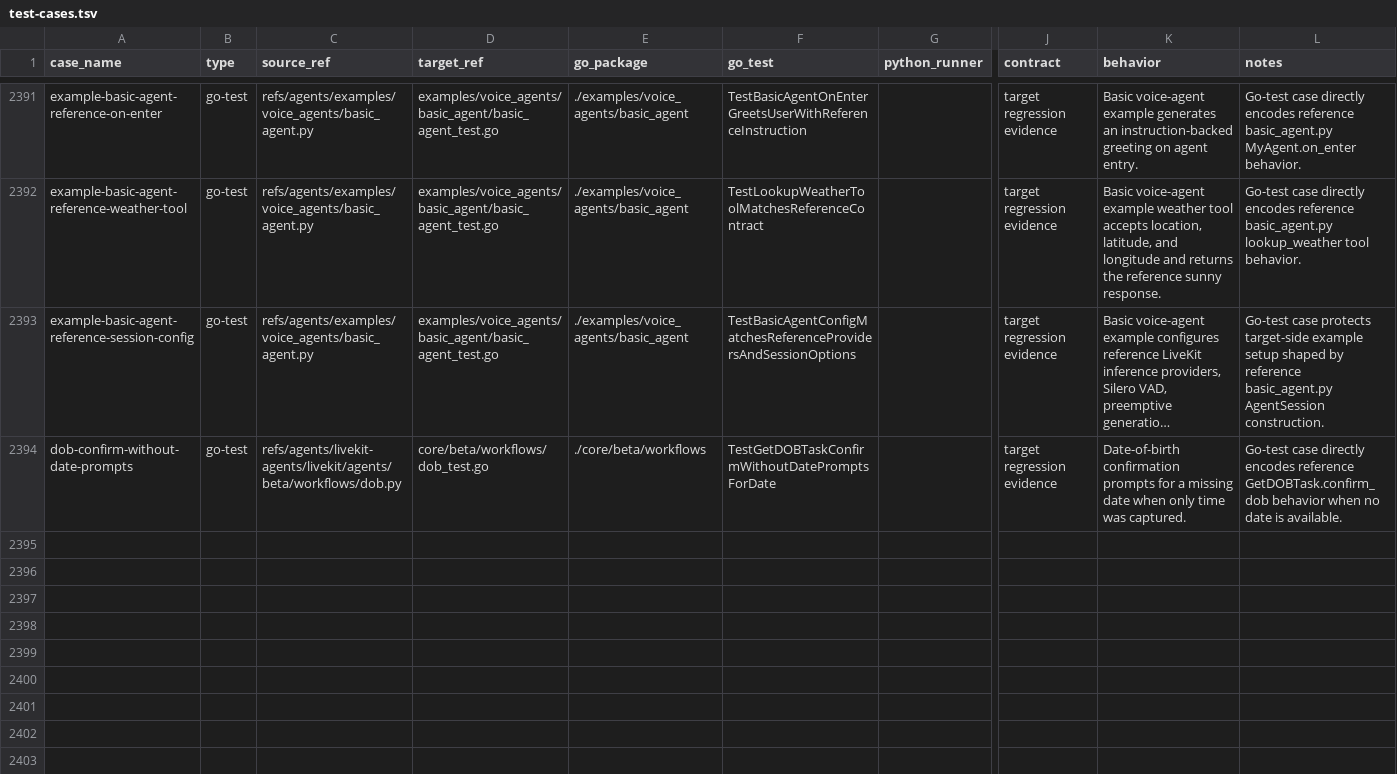
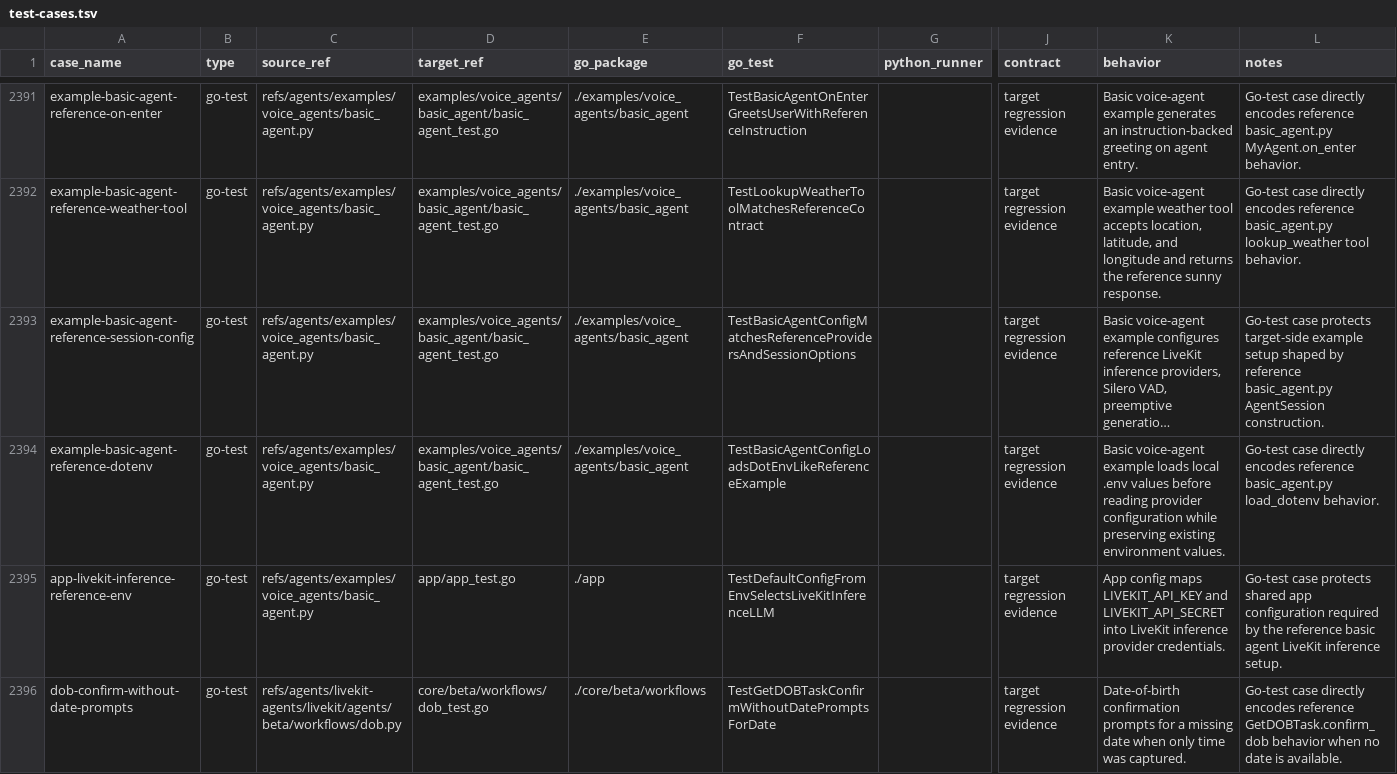
Before and after one commit to cavos-io/rtp-agent, a TSV file: scripts/parity-fixtures/test-cases.tsv, drawn as a sheet; only a part is shown, gaps mark what is left out; long unchanged cells end in …; rows hold the shown columns only; the diff names each change by its address in the sheet, - before the commit and + after, or states it on an @@ line.

Commit message:
fix(examples): load basic agent environment

```diff
--- a/scripts/parity-fixtures/test-cases.tsv
+++ b/scripts/parity-fixtures/test-cases.tsv
+row 2394: example-basic-agent-reference-dotenv | go-test | refs/agents/examples/voice_agents/basic_agent.py | examples/voice_agents/basic_agent/basic_agent_test.go | ./examples/voice_agents/basic_agent | TestBasicAgentConfigLoadsDotEnvLikeReferenceExample |  | target regression evidence | Basic voice-agent example loads local .env values before reading provider configuration while preserving existing environment values. | Go-test case directly encodes reference basic_agent.py load_dotenv behavior.
+row 2395: app-livekit-inference-reference-env | go-test | refs/agents/examples/voice_agents/basic_agent.py | app/app_test.go | ./app | TestDefaultConfigFromEnvSelectsLiveKitInferenceLLM |  | target regression evidence | App config maps LIVEKIT_API_KEY and LIVEKIT_API_SECRET into LiveKit inference provider credentials. | Go-test case protects shared app configuration required by the reference basic agent LiveKit inference setup.
```
Also changed, not shown: 4 other files.
